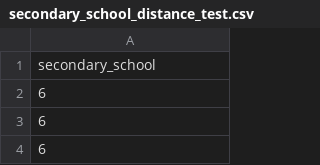
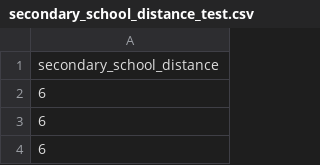
Before and after one commit to jorgenmyrvold/moscow-housing, a CSV file: secondary_school_distance_test.csv, drawn as a sheet; only a part is shown.

```diff
--- a/secondary_school_distance_test.csv
+++ b/secondary_school_distance_test.csv
@@ -1,2 +1,2 @@
-secondary_school
+secondary_school_distance
 6
```
Also changed, not shown: 7 other files.
